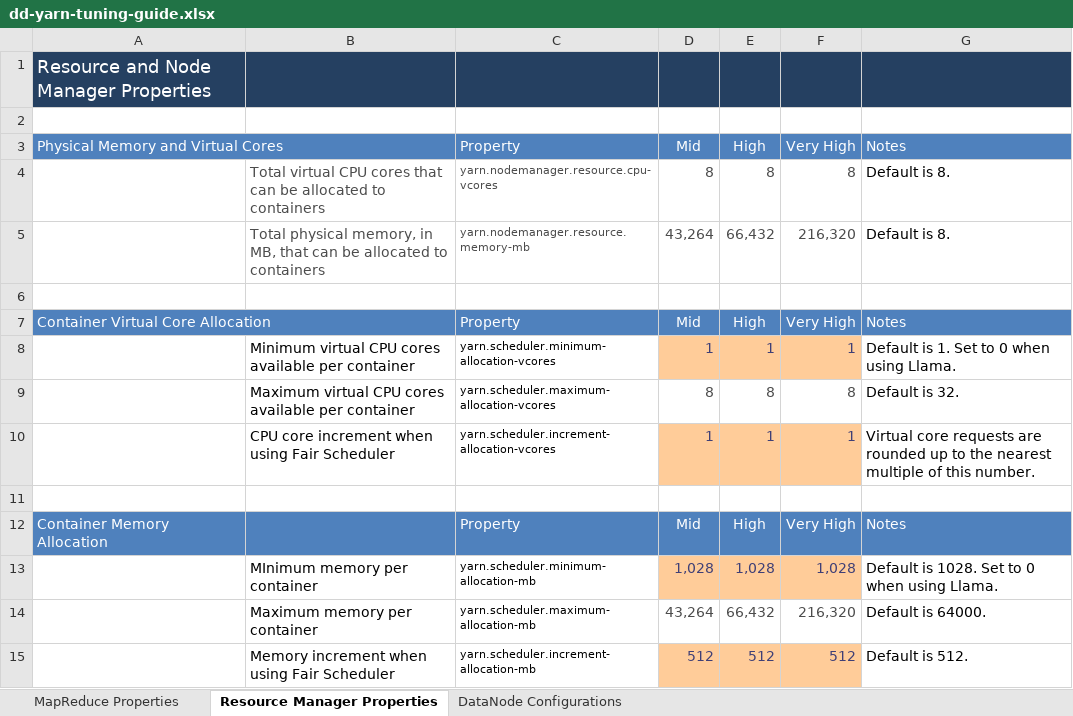
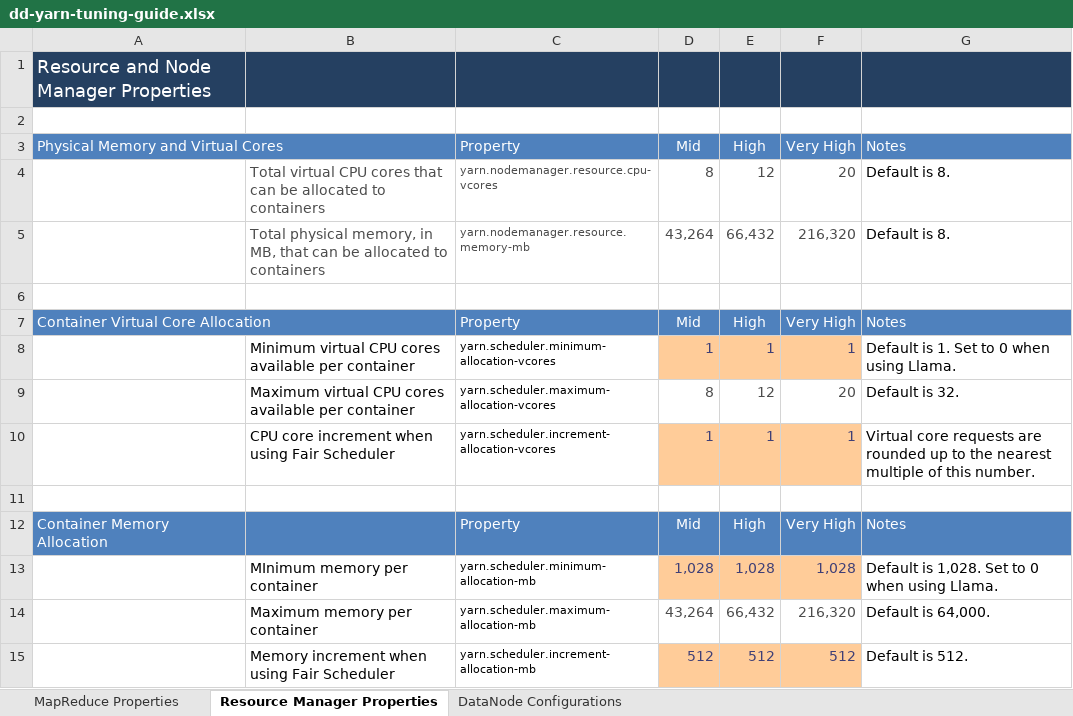
Before and after one commit to DennisDawson/cloudera-onramp, an Excel workbook: yarn/dd-yarn-tuning-guide.xlsx, sheet Resource Manager Properties, drawn as a sheet; values as stored, in another font and other column widths than the file's, no borders; conditional formats not drawn; the diff names each change by its address in the sheet, - before the commit and + after, or states it on an @@ line.

```diff
--- a/yarn/dd-yarn-tuning-guide.xlsx (sheet Resource Manager Properties)
+++ b/yarn/dd-yarn-tuning-guide.xlsx (sheet Resource Manager Properties)
-E4 (High): 8
+E4 (High): 12
-F4 (Very High): 8
+F4 (Very High): 20
-E9 (High): 8
+E9 (High): 12
-F9 (Very High): 8
+F9 (Very High): 20
-G13 (Notes): Default is 1028. Set to 0 when using Llama.
+G13 (Notes): Default is 1,028. Set to 0 when using Llama.
-G14 (Notes): Default is 64000.
+G14 (Notes): Default is 64,000.
```
Also changed, not shown: sheet MapReduce Properties, sheet DataNode Configurations.
